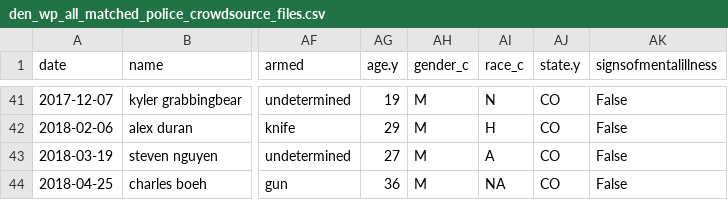
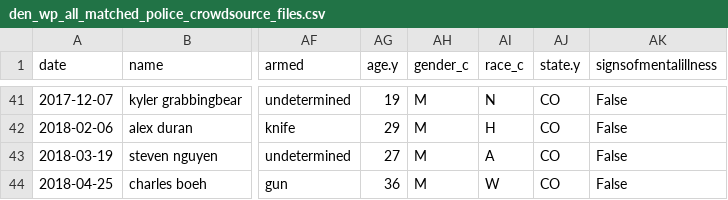
Before and after one commit to jmausolf/police_ois_matching, a CSV file: data/den_wp_all_matched_police_crowdsource_files.csv, drawn as a sheet; only a part is shown, gaps mark what is left out; the diff names each change by its address in the sheet, - before the commit and + after, or states it on an @@ line.

```diff
--- a/data/den_wp_all_matched_police_crowdsource_files.csv
+++ b/data/den_wp_all_matched_police_crowdsource_files.csv
-AI44 (race_c): NA
+AI44 (race_c): W
```
Also changed, not shown: 5 other files.
